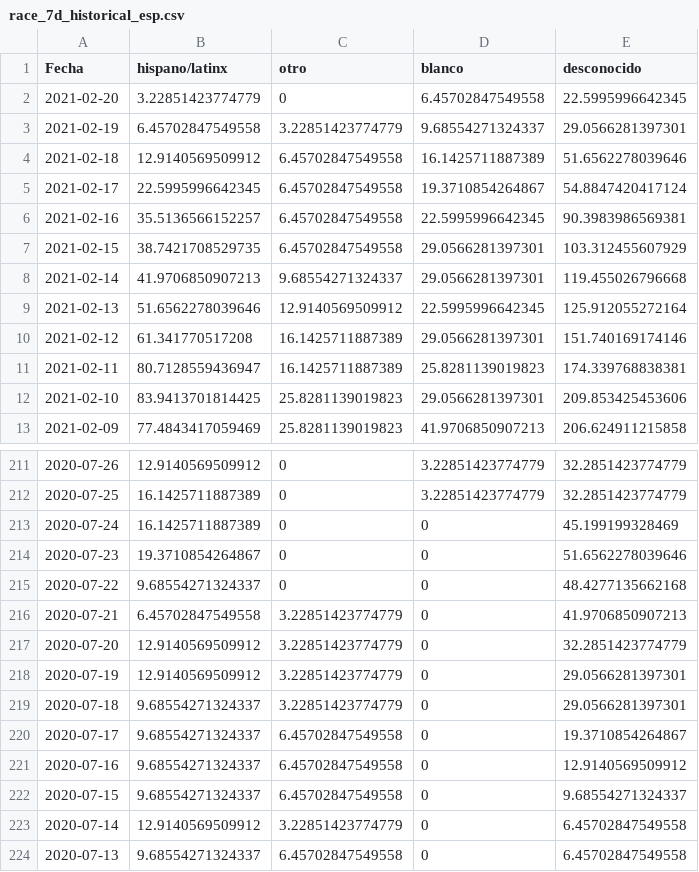
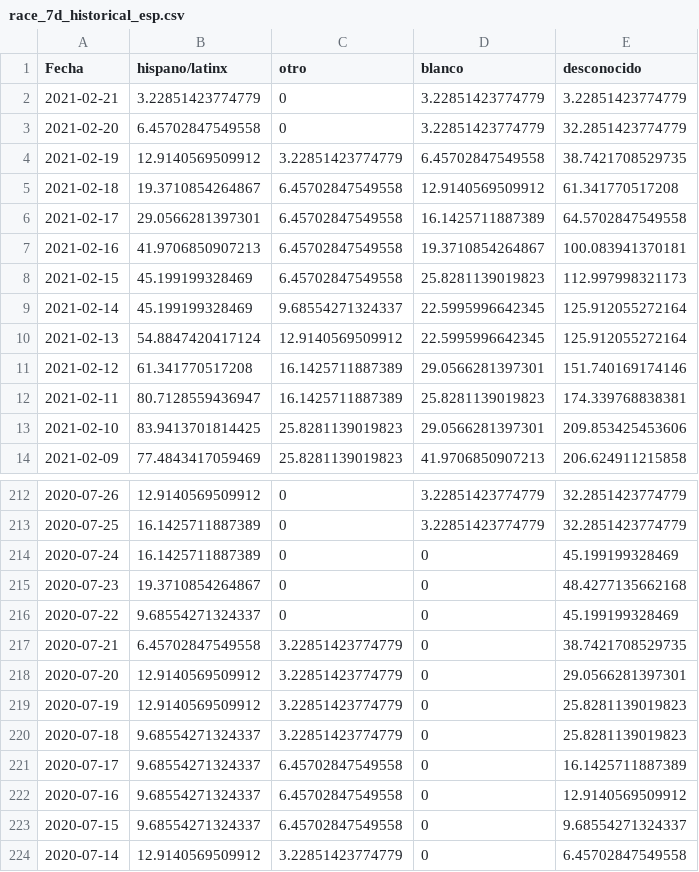
Before and after one commit to SCPHCovid19Data/scph_covid19, a CSV file: race_7d_historical_esp.csv, drawn as a sheet; only a part is shown, gaps mark what is left out; the shorter side is filled out with more unchanged rows.

```diff
--- a/race_7d_historical_esp.csv
+++ b/race_7d_historical_esp.csv
@@ -1,10 +1,11 @@
 "Fecha","hispano/latinx","otro","blanco","desconocido"
-2021-02-20,3.22851423774779,0,6.45702847549558,22.5995996642345
-2021-02-19,6.45702847549558,3.22851423774779,9.68554271324337,29.0566281397301
-2021-02-18,12.9140569509912,6.45702847549558,16.1425711887389,51.6562278039646
-2021-02-17,22.5995996642345,6.45702847549558,19.3710854264867,54.8847420417124
-2021-02-16,35.5136566152257,6.45702847549558,22.5995996642345,90.3983986569381
-2021-02-15,38.7421708529735,6.45702847549558,29.0566281397301,103.312455607929
-2021-02-14,41.9706850907213,9.68554271324337,29.0566281397301,119.455026796668
-2021-02-13,51.6562278039646,12.9140569509912,22.5995996642345,125.912055272164
+2021-02-21,3.22851423774779,0,3.22851423774779,3.22851423774779
+2021-02-20,6.45702847549558,0,3.22851423774779,32.2851423774779
+2021-02-19,12.9140569509912,3.22851423774779,6.45702847549558,38.7421708529735
+2021-02-18,19.3710854264867,6.45702847549558,12.9140569509912,61.341770517208
+2021-02-17,29.0566281397301,6.45702847549558,16.1425711887389,64.5702847549558
+2021-02-16,41.9706850907213,6.45702847549558,19.3710854264867,100.083941370181
+2021-02-15,45.199199328469,6.45702847549558,25.8281139019823,112.997998321173
+2021-02-14,45.199199328469,9.68554271324337,22.5995996642345,125.912055272164
+2021-02-13,54.8847420417124,12.9140569509912,22.5995996642345,125.912055272164
 2021-02-12,61.341770517208,16.1425711887389,29.0566281397301,151.740169174146
@@ -213,9 +214,9 @@
 2020-07-24,16.1425711887389,0,0,45.199199328469
-2020-07-23,19.3710854264867,0,0,51.6562278039646
-2020-07-22,9.68554271324337,0,0,48.4277135662168
-2020-07-21,6.45702847549558,3.22851423774779,0,41.9706850907213
-2020-07-20,12.9140569509912,3.22851423774779,0,32.2851423774779
-2020-07-19,12.9140569509912,3.22851423774779,0,29.0566281397301
-2020-07-18,9.68554271324337,3.22851423774779,0,29.0566281397301
-2020-07-17,9.68554271324337,6.45702847549558,0,19.3710854264867
+2020-07-23,19.3710854264867,0,0,48.4277135662168
+2020-07-22,9.68554271324337,0,0,45.199199328469
+2020-07-21,6.45702847549558,3.22851423774779,0,38.7421708529735
+2020-07-20,12.9140569509912,3.22851423774779,0,29.0566281397301
+2020-07-19,12.9140569509912,3.22851423774779,0,25.8281139019823
+2020-07-18,9.68554271324337,3.22851423774779,0,25.8281139019823
+2020-07-17,9.68554271324337,6.45702847549558,0,16.1425711887389
 2020-07-16,9.68554271324337,6.45702847549558,0,12.9140569509912
```
Also changed, not shown: age_7d_period_historical_eng.csv, pon_hosp_occ_hist_eng.csv, 52 other files.
